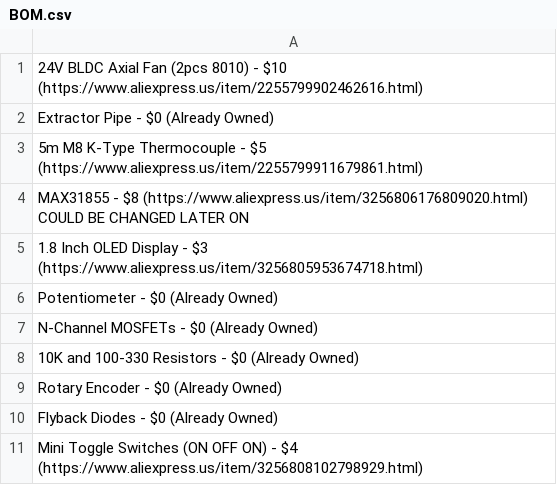
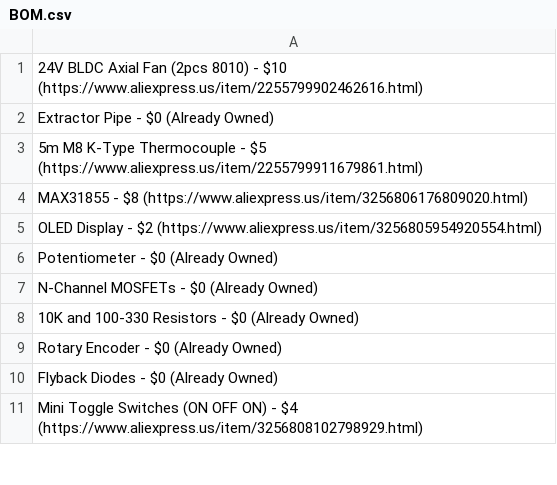
Before and after one commit to Firestorm108/FluxPal, a CSV file: BOM.csv, drawn as a sheet; only a part is shown.

Commit message:
Update BOM.csv

```diff
--- a/BOM.csv
+++ b/BOM.csv
@@ -3,4 +3,4 @@ Extractor Pipe - $0 (Already Owned)
 5m M8 K-Type Thermocouple - $5 (https://www.aliexpress.us/item/2255799911679861.html)
-MAX31855 - $8 (https://www.aliexpress.us/item/3256806176809020.html) COULD BE CHANGED LATER ON
-1.8 Inch OLED Display - $3 (https://www.aliexpress.us/item/3256805953674718.html)
+MAX31855 - $8 (https://www.aliexpress.us/item/3256806176809020.html)
+OLED Display - $2 (https://www.aliexpress.us/item/3256805954920554.html)
 Potentiometer - $0 (Already Owned)
```
